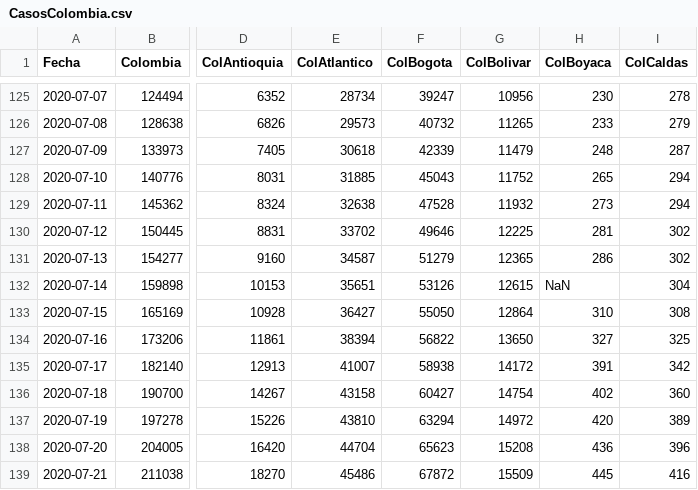
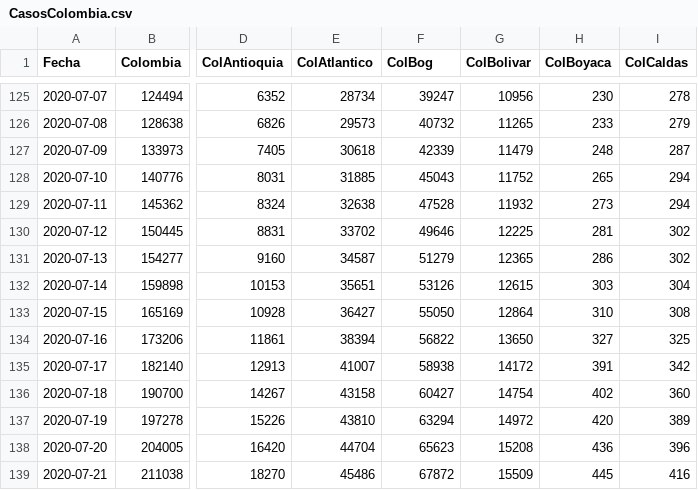
Before and after one commit to 1Alacer/covid, a CSV file: CasosColombia.csv, drawn as a sheet; only a part is shown, gaps mark what is left out; the diff covers the shown part only; the diff names each change by its address in the sheet, - before the commit and + after, or states it on an @@ line.

```diff
--- a/CasosColombia.csv
+++ b/CasosColombia.csv
-F1: ColBogota
+F1: ColBog
-H132 (ColBoyaca): NaN
+H132 (ColBoyaca): 303
```
Also changed, not shown: 1 added row and 30 edited cells elsewhere in this file.
